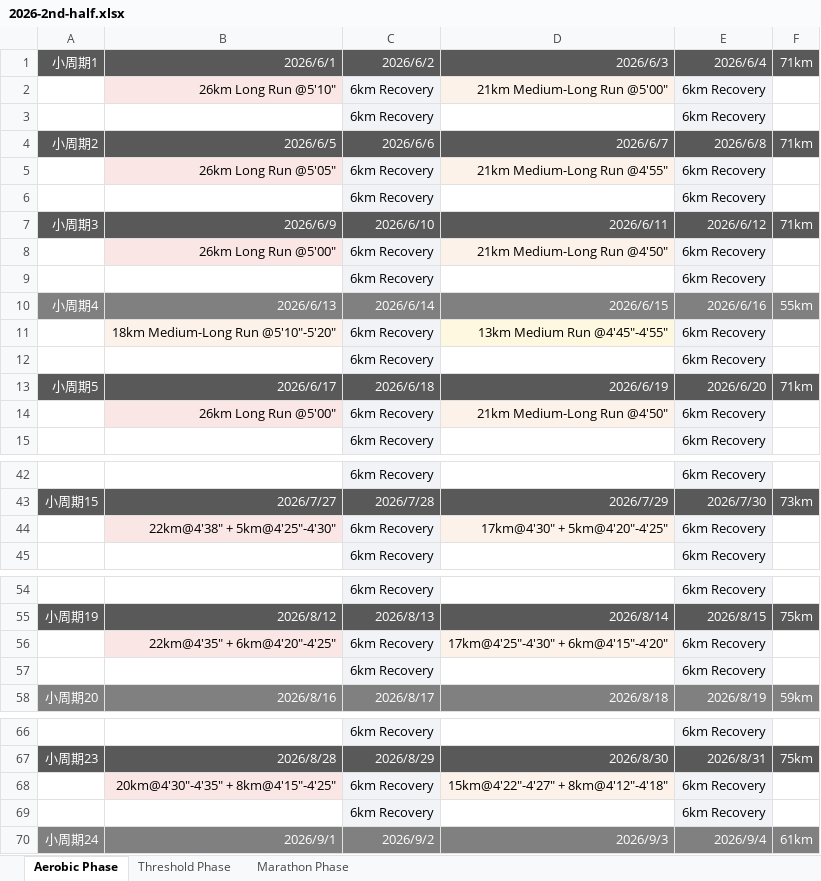
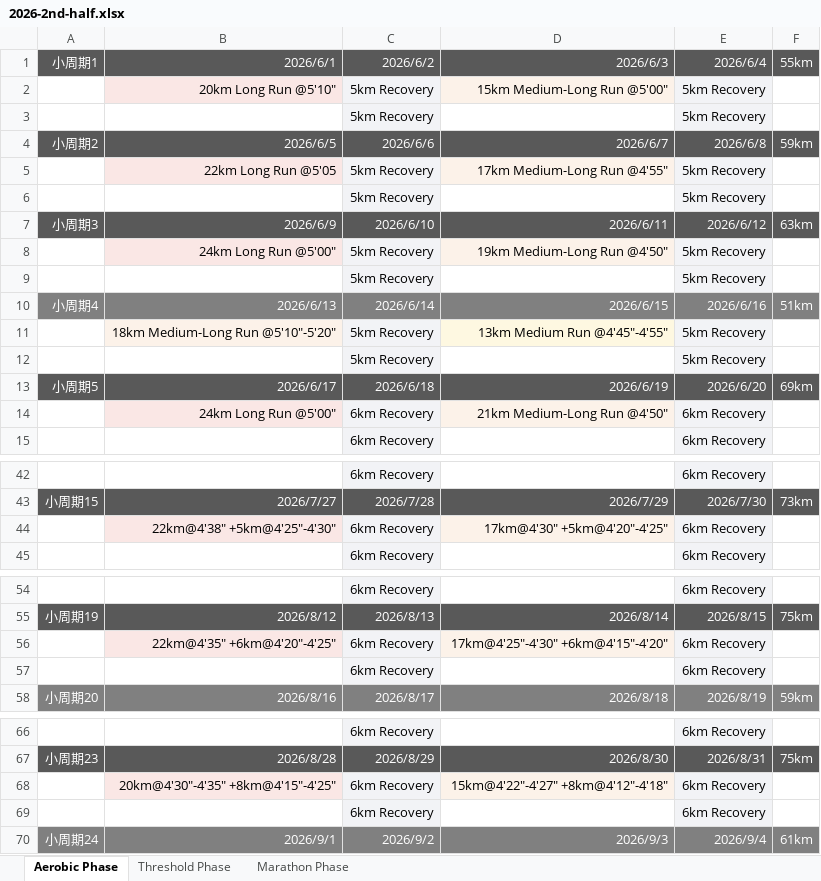
Before and after one commit to 1yx/1yx.github.io, an Excel workbook: running-log/2026-2nd-half.xlsx, sheet Aerobic Phase, drawn as a sheet; only a part is shown, gaps mark what is left out; values as stored, in another font and other column widths than the file's, no borders; the diff covers the shown part only; the diff names each change by its address in the sheet, - before the commit and + after, or states it on an @@ line.

```diff
--- a/running-log/2026-2nd-half.xlsx (sheet Aerobic Phase)
+++ b/running-log/2026-2nd-half.xlsx (sheet Aerobic Phase)
-F1: 71km
+F1: 55km
-B2: 26km Long Run @5′10″
+B2: 20km Long Run @5′10″
-C2:C3: 6km Recovery
+C2:C3: 5km Recovery
-D2: 21km Medium-Long Run @5′00″
+D2: 15km Medium-Long Run @5′00″
-E2:E3: 6km Recovery
+E2:E3: 5km Recovery
-F4: 71km
+F4: 59km
-B5: 26km Long Run @5′05″
+B5: 22km Long Run @5′05
-C5:C6: 6km Recovery
+C5:C6: 5km Recovery
-D5: 21km Medium-Long Run @4′55″
+D5: 17km Medium-Long Run @4′55″
-E5:E6: 6km Recovery
+E5:E6: 5km Recovery
-F7: 71km
+F7: 63km
-B8: 26km Long Run @5′00″
+B8: 24km Long Run @5′00″
-C8:C9: 6km Recovery
+C8:C9: 5km Recovery
-D8: 21km Medium-Long Run @4′50″
+D8: 19km Medium-Long Run @4′50″
-E8:E9: 6km Recovery
+E8:E9: 5km Recovery
-F10: 55km
+F10: 51km
-C11:C12: 6km Recovery
+C11:C12: 5km Recovery
-E11:E12: 6km Recovery
+E11:E12: 5km Recovery
-F13: 71km
+F13: 69km
-B14: 26km Long Run @5′00″
+B14: 24km Long Run @5′00″
-B44: 22km@4′38″ + 5km@4′25″-4′30″
+B44: 22km@4′38″ +5km@4′25″-4′30″
-D44: 17km@4′30″ + 5km@4′20″-4′25″
+D44: 17km@4′30″ +5km@4′20″-4′25″
-B56: 22km@4′35″ + 6km@4′20″-4′25″
+B56: 22km@4′35″ +6km@4′20″-4′25″
-D56: 17km@4′25″-4′30″ + 6km@4′15″-4′20″
+D56: 17km@4′25″-4′30″ +6km@4′15″-4′20″
-B68: 20km@4′30″-4′35″ + 8km@4′15″-4′25″
+B68: 20km@4′30″-4′35″ +8km@4′15″-4′25″
-D68: 15km@4′22″-4′27″ + 8km@4′12″-4′18″
+D68: 15km@4′22″-4′27″ +8km@4′12″-4′18″
```
Also changed, not shown: 2 edited cells elsewhere in this sheet, sheet Threshold Phase, sheet Marathon Phase, 4 other files.
